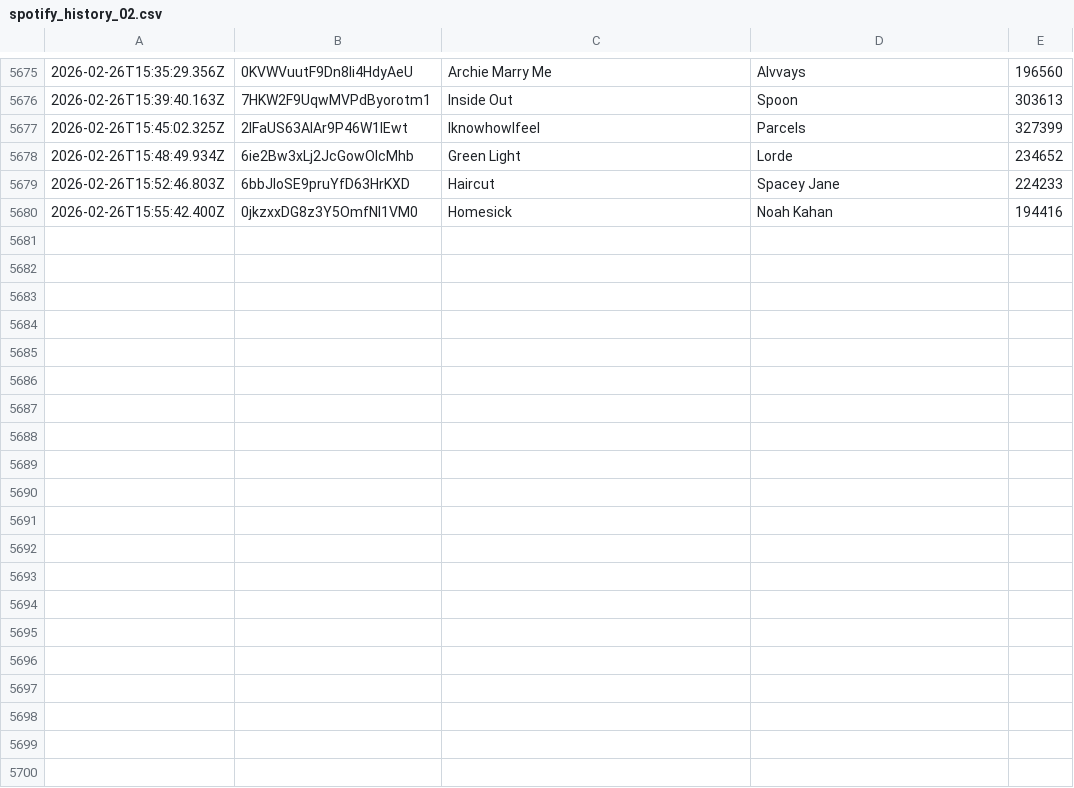
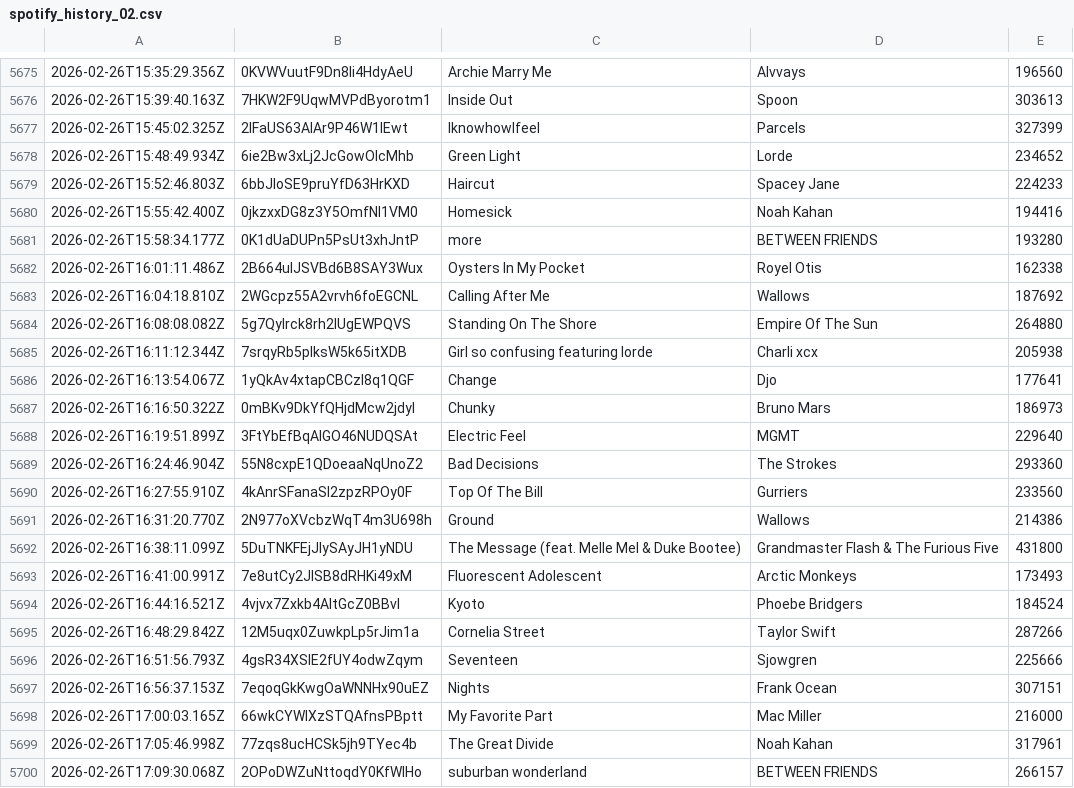
Before and after one commit to katemcgraw0/spotify-data-tracker, a CSV file: spotify_history_02.csv, drawn as a sheet; only a part is shown, gaps mark what is left out; the diff names each change by its address in the sheet, - before the commit and + after, or states it on an @@ line.

```diff
--- a/spotify_history_02.csv
+++ b/spotify_history_02.csv
+row 5681: 2026-02-26T15:58:34.177Z | 0K1dUaDUPn5PsUt3xhJntP | more | BETWEEN FRIENDS | 193280
+row 5682: 2026-02-26T16:01:11.486Z | 2B664ulJSVBd6B8SAY3Wux | Oysters In My Pocket | Royel Otis | 162338
+row 5683: 2026-02-26T16:04:18.810Z | 2WGcpz55A2vrvh6foEGCNL | Calling After Me | Wallows | 187692
+row 5684: 2026-02-26T16:08:08.082Z | 5g7Qylrck8rh2lUgEWPQVS | Standing On The Shore | Empire Of The Sun | 264880
+row 5685: 2026-02-26T16:11:12.344Z | 7srqyRb5plksW5k65itXDB | Girl so confusing featuring lorde | Charli xcx | 205938
+row 5686: 2026-02-26T16:13:54.067Z | 1yQkAv4xtapCBCzI8q1QGF | Change | Djo | 177641
+row 5687: 2026-02-26T16:16:50.322Z | 0mBKv9DkYfQHjdMcw2jdyI | Chunky | Bruno Mars | 186973
+row 5688: 2026-02-26T16:19:51.899Z | 3FtYbEfBqAlGO46NUDQSAt | Electric Feel | MGMT | 229640
+row 5689: 2026-02-26T16:24:46.904Z | 55N8cxpE1QDoeaaNqUnoZ2 | Bad Decisions | The Strokes | 293360
+row 5690: 2026-02-26T16:27:55.910Z | 4kAnrSFanaSI2zpzRPOy0F | Top Of The Bill | Gurriers | 233560
+row 5691: 2026-02-26T16:31:20.770Z | 2N977oXVcbzWqT4m3U698h | Ground | Wallows | 214386
+row 5692: 2026-02-26T16:38:11.099Z | 5DuTNKFEjJIySAyJH1yNDU | The Message (feat. Melle Mel & Duke Bootee) | Grandmaster Flash & The Furious Five | 431800
+row 5693: 2026-02-26T16:41:00.991Z | 7e8utCy2JlSB8dRHKi49xM | Fluorescent Adolescent | Arctic Monkeys | 173493
+row 5694: 2026-02-26T16:44:16.521Z | 4vjvx7Zxkb4AltGcZ0BBvI | Kyoto | Phoebe Bridgers | 184524
+row 5695: 2026-02-26T16:48:29.842Z | 12M5uqx0ZuwkpLp5rJim1a | Cornelia Street | Taylor Swift | 287266
+row 5696: 2026-02-26T16:51:56.793Z | 4gsR34XSIE2fUY4odwZqym | Seventeen | Sjowgren | 225666
+row 5697: 2026-02-26T16:56:37.153Z | 7eqoqGkKwgOaWNNHx90uEZ | Nights | Frank Ocean | 307151
+row 5698: 2026-02-26T17:00:03.165Z | 66wkCYWlXzSTQAfnsPBptt | My Favorite Part | Mac Miller | 216000
+row 5699: 2026-02-26T17:05:46.998Z | 77zqs8ucHCSk5jh9TYec4b | The Great Divide | Noah Kahan | 317961
+row 5700: 2026-02-26T17:09:30.068Z | 2OPoDWZuNttoqdY0KfWlHo | suburban wonderland | BETWEEN FRIENDS | 266157
```
